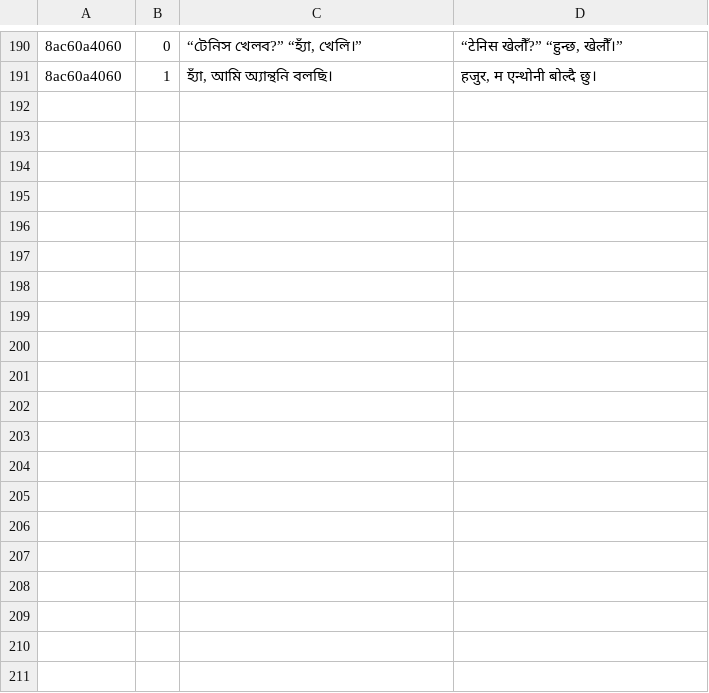
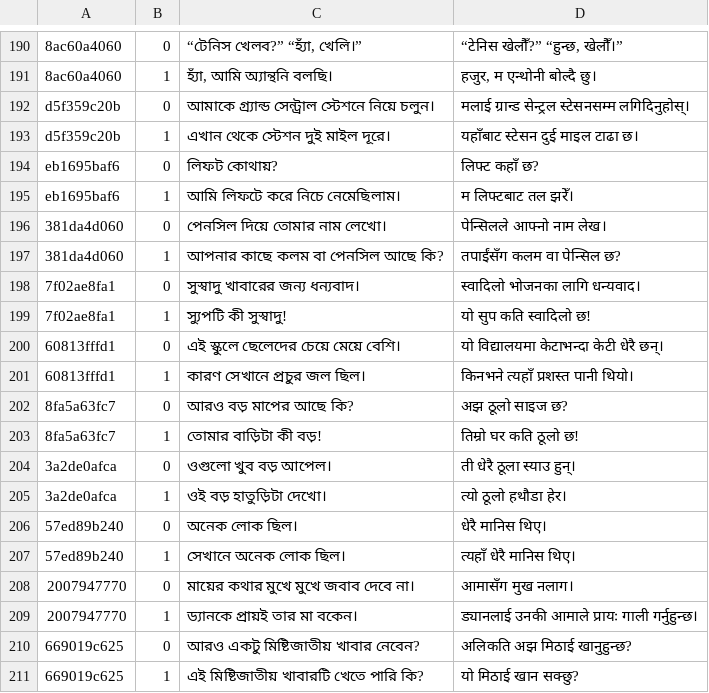
Before and after one commit to Mr04Nazmul/nihongo-path, a TSV file: translations/example-entry-overrides.tsv, drawn as a sheet; only a part is shown, gaps mark what is left out; the diff names each change by its address in the sheet, - before the commit and + after, or states it on an @@ line.

```diff
--- a/translations/example-entry-overrides.tsv
+++ b/translations/example-entry-overrides.tsv
+row 192: d5f359c20b | 0 | আমাকে গ্র্যান্ড সেন্ট্রাল স্টেশনে নিয়ে চলুন। | मलाई ग्रान्ड सेन्ट्रल स्टेसनसम्म लगिदिनुहोस्।
+row 193: d5f359c20b | 1 | এখান থেকে স্টেশন দুই মাইল দূরে। | यहाँबाट स्टेसन दुई माइल टाढा छ।
+row 194: eb1695baf6 | 0 | লিফট কোথায়? | लिफ्ट कहाँ छ?
+row 195: eb1695baf6 | 1 | আমি লিফটে করে নিচে নেমেছিলাম। | म लिफ्टबाट तल झरेँ।
+row 196: 381da4d060 | 0 | পেনসিল দিয়ে তোমার নাম লেখো। | पेन्सिलले आफ्नो नाम लेख।
+row 197: 381da4d060 | 1 | আপনার কাছে কলম বা পেনসিল আছে কি? | तपाईंसँग कलम वा पेन्सिल छ?
+row 198: 7f02ae8fa1 | 0 | সুস্বাদু খাবারের জন্য ধন্যবাদ। | स्वादिलो भोजनका लागि धन्यवाद।
+row 199: 7f02ae8fa1 | 1 | স্যুপটি কী সুস্বাদু! | यो सुप कति स्वादिलो छ!
+row 200: 60813fffd1 | 0 | এই স্কুলে ছেলেদের চেয়ে মেয়ে বেশি। | यो विद्यालयमा केटाभन्दा केटी धेरै छन्।
+row 201: 60813fffd1 | 1 | কারণ সেখানে প্রচুর জল ছিল। | किनभने त्यहाँ प्रशस्त पानी थियो।
+row 202: 8fa5a63fc7 | 0 | আরও বড় মাপের আছে কি? | अझ ठूलो साइज छ?
+row 203: 8fa5a63fc7 | 1 | তোমার বাড়িটা কী বড়! | तिम्रो घर कति ठूलो छ!
+row 204: 3a2de0afca | 0 | ওগুলো খুব বড় আপেল। | ती धेरै ठूला स्याउ हुन्।
+row 205: 3a2de0afca | 1 | ওই বড় হাতুড়িটা দেখো। | त्यो ठूलो हथौडा हेर।
+row 206: 57ed89b240 | 0 | অনেক লোক ছিল। | धेरै मानिस थिए।
+row 207: 57ed89b240 | 1 | সেখানে অনেক লোক ছিল। | त्यहाँ धेरै मानिस थिए।
+row 208: 2007947770 | 0 | মায়ের কথার মুখে মুখে জবাব দেবে না। | आमासँग मुख नलाग।
+row 209: 2007947770 | 1 | ড্যানকে প্রায়ই তার মা বকেন। | ड्यानलाई उनकी आमाले प्रायः गाली गर्नुहुन्छ।
+row 210: 669019c625 | 0 | আরও একটু মিষ্টিজাতীয় খাবার নেবেন? | अलिकति अझ मिठाई खानुहुन्छ?
+row 211: 669019c625 | 1 | এই মিষ্টিজাতীয় খাবারটি খেতে পারি কি? | यो मिठाई खान सक्छु?
```
Also changed, not shown: 3 other files.
